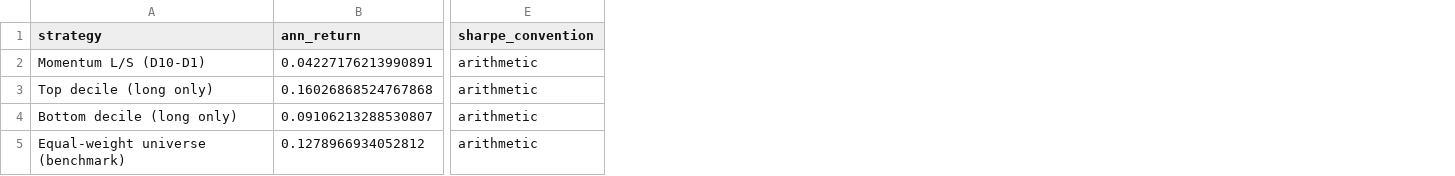
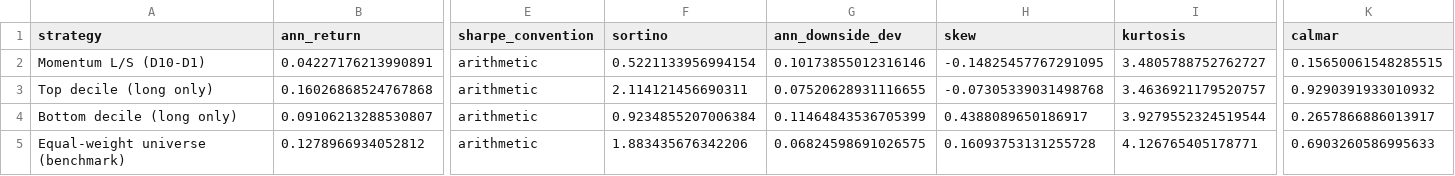
Before and after one commit to bala-42/quant-portfolio, a CSV file: 01_momentum_equities/momentum_performance_summary.csv, drawn as a sheet; only a part is shown, gaps mark what is left out; the diff names each change by its address in the sheet, - before the commit and + after, or states it on an @@ line.

Commit message:
Add Sortino, downside deviation, skew, kurtosis and Calmar to perf_stats
Sharpe charges a strategy for a large up-move exactly as it charges it for a
large down-move, so two strategies with the same Sharpe can carry very
different crash risk. perf_stats now also reports sortino, ann_downside_dev,
skew, kurtosis and calmar, and sortino_ci bootstraps the Sortino ratio.

The downside deviation is measured from the target over all N periods, not
as r[r < 0].std(): that version measures how spread out the losses are
rather than how large they are, and scores a strategy that loses exactly 1%
on every down day as riskless. A regression test pins this down, alongside
known-answer tests and the sqrt(2) identity for symmetric returns.

The momentum notebook is re-executed so its summary CSV carries the new
columns. Its long-short Sortino is 0.52 against a Sharpe of 0.35 (ratio
1.51, skew -0.15): close to symmetric, so no new downside warning. The other
notebooks were re-run too and differed only at the 15th decimal, so they are
left as they were.

```diff
--- a/01_momentum_equities/momentum_performance_summary.csv
+++ b/01_momentum_equities/momentum_performance_summary.csv
+column F (sortino), rows 2-5: 0.5221133956994154 | 2.114121456690311 | 0.9234855207006384 | 1.883435676342206
+column G (ann_downside_dev), rows 2-5: 0.10173855012316146 | 0.07520628931116655 | 0.11464843536705399 | 0.06824598691026575
+column H (skew), rows 2-5: -0.14825457767291095 | -0.07305339031498768 | 0.4388089650186917 | 0.16093753131255728
+column I (kurtosis), rows 2-5: 3.4805788752762727 | 3.4636921179520757 | 3.9279552324519544 | 4.126765405178771
+column K (calmar), rows 2-5: 0.15650061548285515 | 0.9290391933010932 | 0.2657866886013917 | 0.6903260586995633
```
Also changed, not shown: 5 other files.
